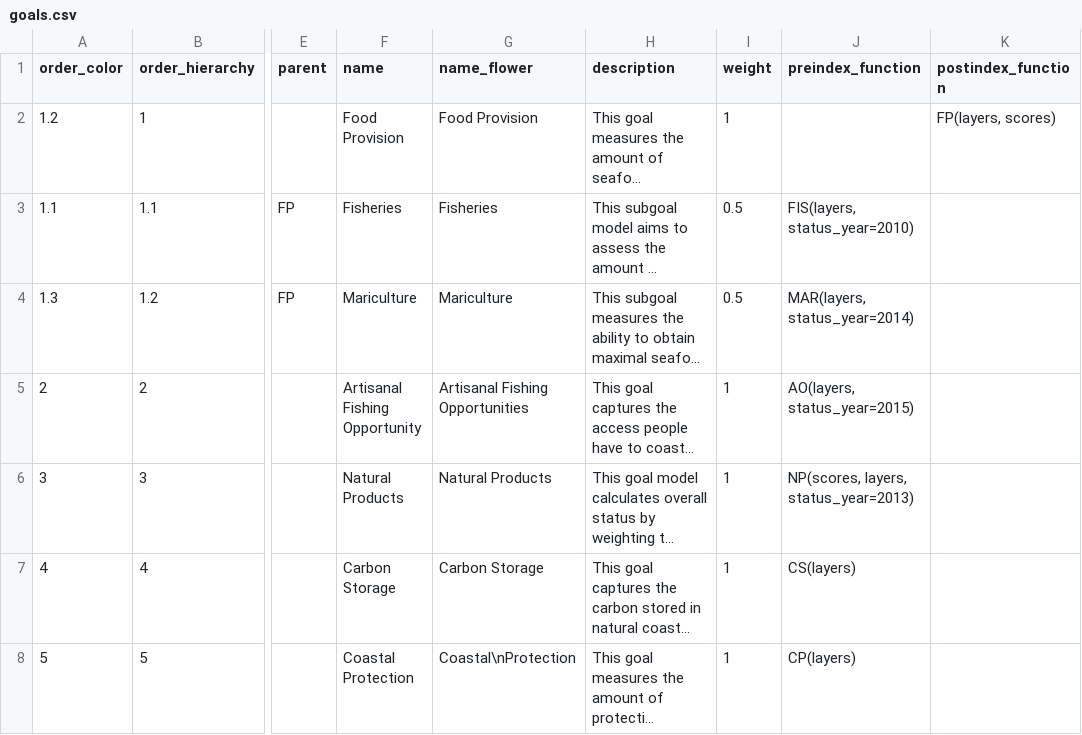
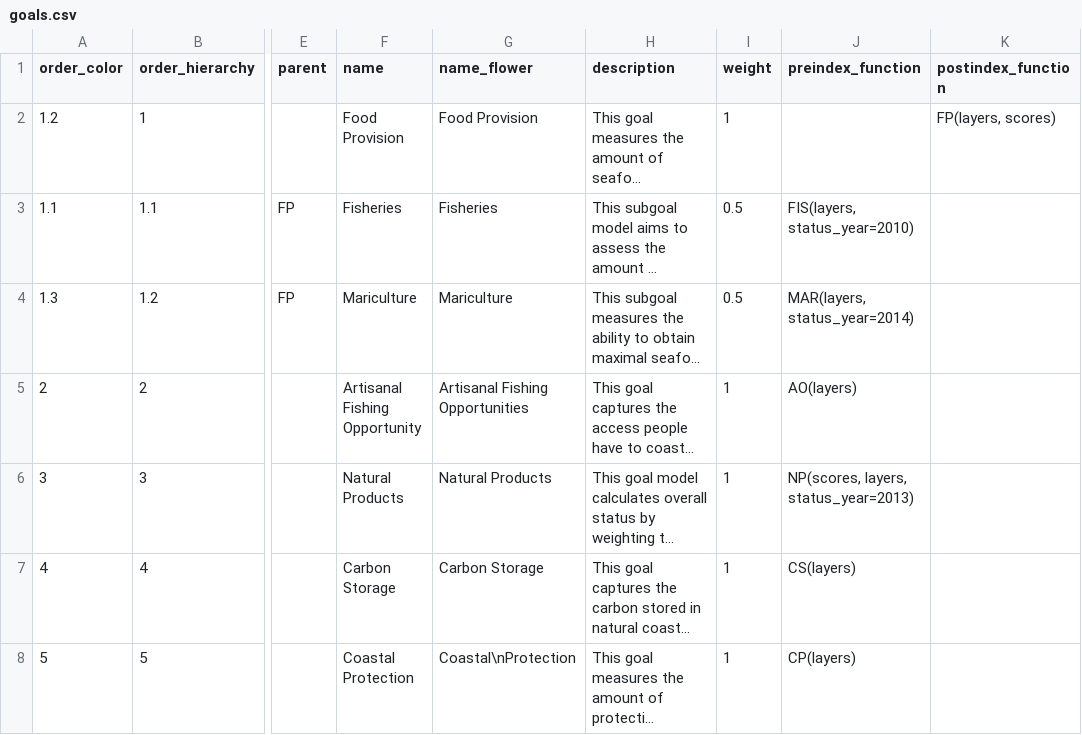
Before and after one commit to OHI-Science/toolbox-demo, a CSV file: region2016/conf/goals.csv, drawn as a sheet; only a part is shown, gaps mark what is left out; long unchanged cells end in …; the diff names each change by its address in the sheet, - before the commit and + after, or states it on an @@ line.

Commit message:
simplify AO function call in functions.r + goals.csv

```diff
--- a/region2016/conf/goals.csv
+++ b/region2016/conf/goals.csv
-J5 (preindex_function): AO(layers, status_year=2015)
+J5 (preindex_function): AO(layers)
```
Also changed, not shown: 1 other file.
